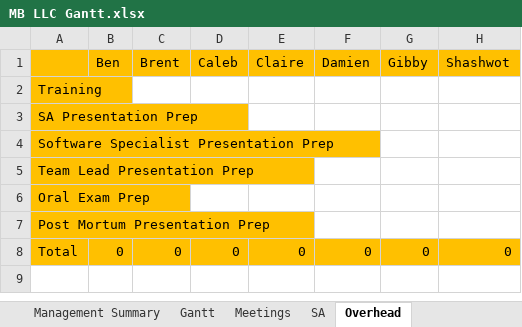
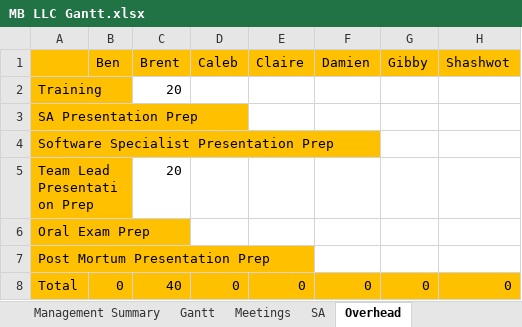
Before and after one commit to Physic1990/Banana_tactics, an Excel workbook: doc/MB LLC Gantt.xlsx, sheet Overhead, drawn as a sheet; values as stored, in another font and other column widths than the file's, no borders; the diff names each change by its address in the sheet, - before the commit and + after, or states it on an @@ line.

```diff
--- a/doc/MB LLC Gantt.xlsx (sheet Overhead)
+++ b/doc/MB LLC Gantt.xlsx (sheet Overhead)
-C2 (Brent): (empty)
+C2 (Brent): 20
-C5 (Brent): (empty)
+C5 (Brent): 20
-C8 (Brent): 0
+C8 (Brent): 40
```
Also changed, not shown: sheet Management Summary, sheet Meetings, sheet Gantt, sheet SA.
